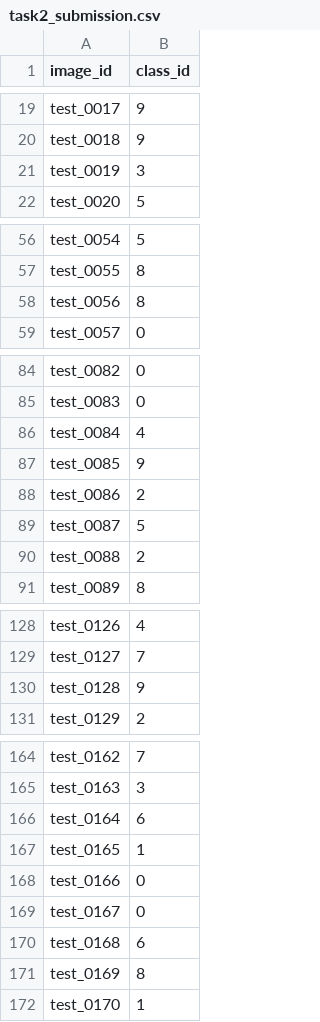
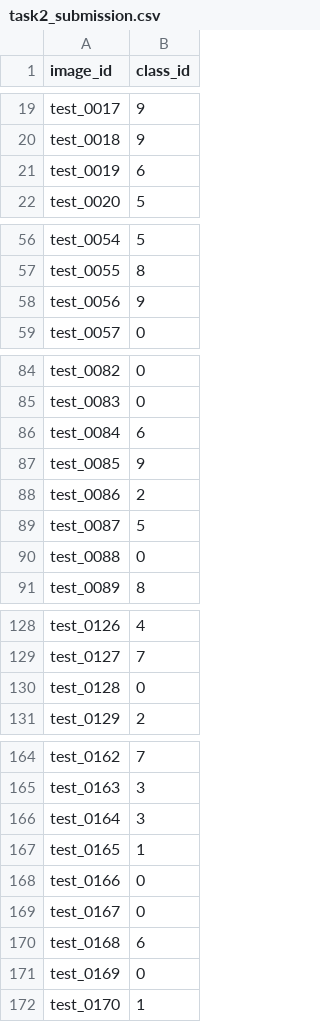
Before and after one commit to sophiaaaaaa123/ml-assignment2, a CSV file: ml_assignment2/task2_submission.csv, drawn as a sheet; only a part is shown, gaps mark what is left out; the diff covers the shown part only.

```diff
--- a/ml_assignment2/task2_submission.csv
+++ b/ml_assignment2/task2_submission.csv
@@ -20,3 +20,3 @@ test_0017,9
 test_0018,9
-test_0019,3
+test_0019,6
 test_0020,5
@@ -57,3 +57,3 @@ test_0054,5
 test_0055,8
-test_0056,8
+test_0056,9
 test_0057,0
@@ -85,3 +85,3 @@ test_0082,0
 test_0083,0
-test_0084,4
+test_0084,6
 test_0085,9
@@ -89,3 +89,3 @@ test_0086,2
 test_0087,5
-test_0088,2
+test_0088,0
 test_0089,8
@@ -129,3 +129,3 @@ test_0126,4
 test_0127,7
-test_0128,9
+test_0128,0
 test_0129,2
@@ -165,3 +165,3 @@ test_0162,7
 test_0163,3
-test_0164,6
+test_0164,3
 test_0165,1
@@ -170,3 +170,3 @@ test_0167,0
 test_0168,6
-test_0169,8
+test_0169,0
 test_0170,1
```
Also changed, not shown: 25 edited cells elsewhere in this file, ml_assignment2/task1_confusion_matrix.csv, ml_assignment2/task1_feature_subsets.csv, 16 other files.
